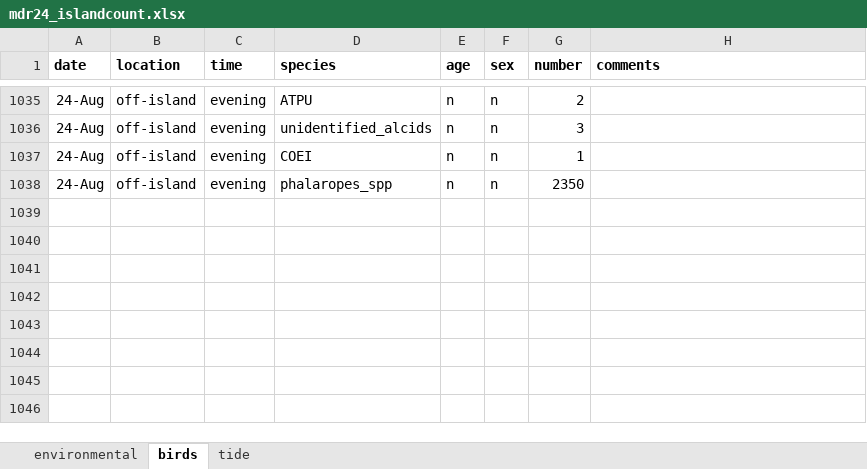
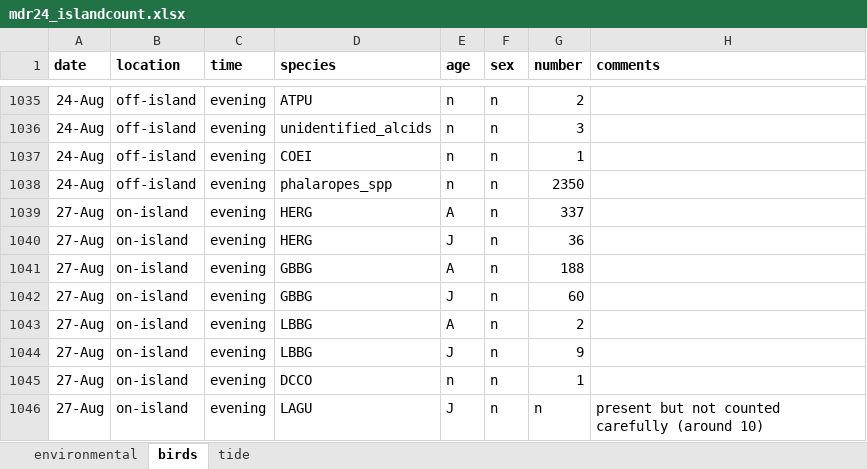
Before and after one commit to mschnell12/MDRgull24, an Excel workbook: data/mdr24_islandcount.xlsx, sheet birds, drawn as a sheet; only a part is shown, gaps mark what is left out; values as stored, in another font and other column widths than the file's, no borders; the diff names each change by its address in the sheet, - before the commit and + after, or states it on an @@ line.

```diff
--- a/data/mdr24_islandcount.xlsx (sheet birds)
+++ b/data/mdr24_islandcount.xlsx (sheet birds)
+row 1039: 27-Aug | on-island | evening | HERG | A | n | 337
+row 1040: 27-Aug | on-island | evening | HERG | J | n | 36
+row 1041: 27-Aug | on-island | evening | GBBG | A | n | 188
+row 1042: 27-Aug | on-island | evening | GBBG | J | n | 60
+row 1043: 27-Aug | on-island | evening | LBBG | A | n | 2
+row 1044: 27-Aug | on-island | evening | LBBG | J | n | 9
+row 1045: 27-Aug | on-island | evening | DCCO | n | n | 1
+row 1046: 27-Aug | on-island | evening | LAGU | J | n | n | present but not counted carefully (around 10)
```
Also changed, not shown: sheet environmental, 1 other file.
